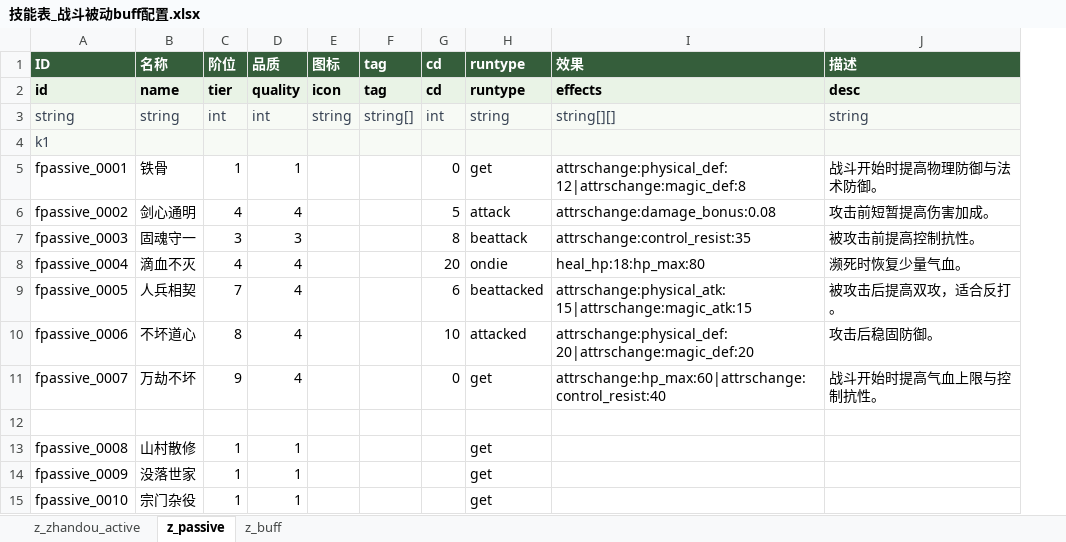
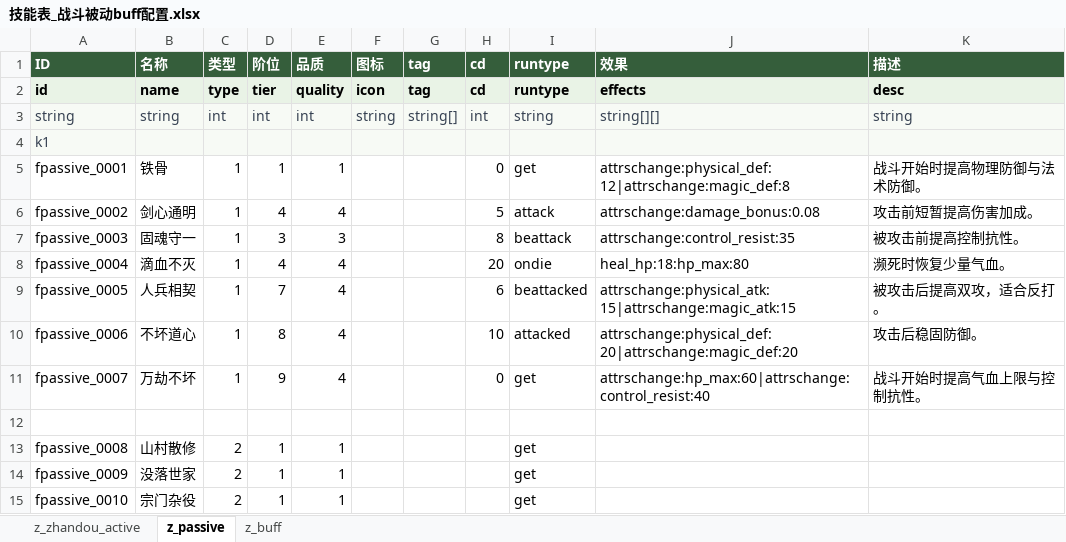
Before and after one commit to consai/xiuxian-lilian, an Excel workbook: excel_config/indir/技能表_战斗被动buff配置.xlsx, sheet z_passive, drawn as a sheet; values as stored, in another font and other column widths than the file's, no borders; the diff names each change by its address in the sheet, - before the commit and + after, or states it on an @@ line.

```diff
--- a/excel_config/indir/技能表_战斗被动buff配置.xlsx (sheet z_passive)
+++ b/excel_config/indir/技能表_战斗被动buff配置.xlsx (sheet z_passive)
+column C (类型), rows 2-15: type | int |  | 1 | 1 | 1 | 1 | 1 | 1 | 1 |  | 2 | 2 | 2
```
Also changed, not shown: 18 other files.
